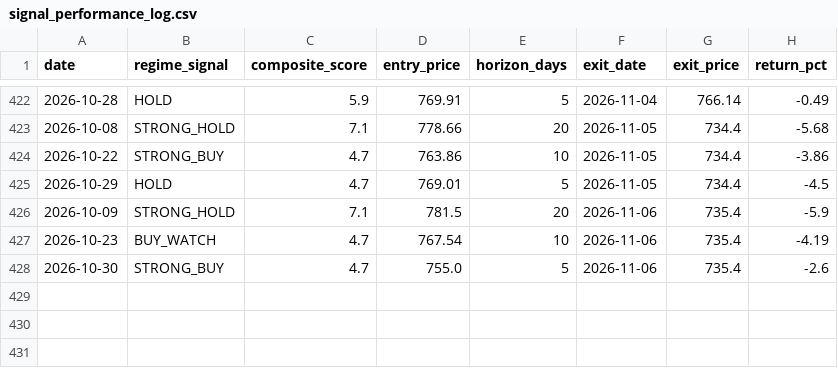
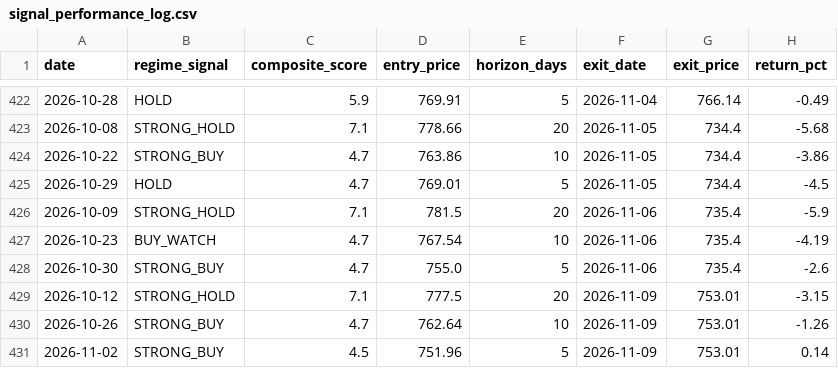
Before and after one commit to one7rade-byte/gex-tracker, a CSV file: signal_performance_log.csv, drawn as a sheet; only a part is shown, gaps mark what is left out; the diff names each change by its address in the sheet, - before the commit and + after, or states it on an @@ line.

Commit message:
Signal performance update 2026-11-10

```diff
--- a/signal_performance_log.csv
+++ b/signal_performance_log.csv
+row 429: 2026-10-12 | STRONG_HOLD | 7.1 | 777.5 | 20 | 2026-11-09 | 753.01 | -3.15
+row 430: 2026-10-26 | STRONG_BUY | 4.7 | 762.64 | 10 | 2026-11-09 | 753.01 | -1.26
+row 431: 2026-11-02 | STRONG_BUY | 4.5 | 751.96 | 5 | 2026-11-09 | 753.01 | 0.14
```
Also changed, not shown: 1 other file.
